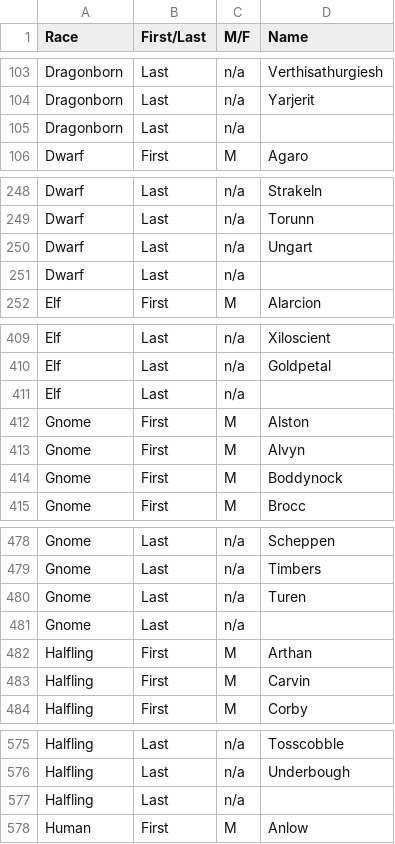
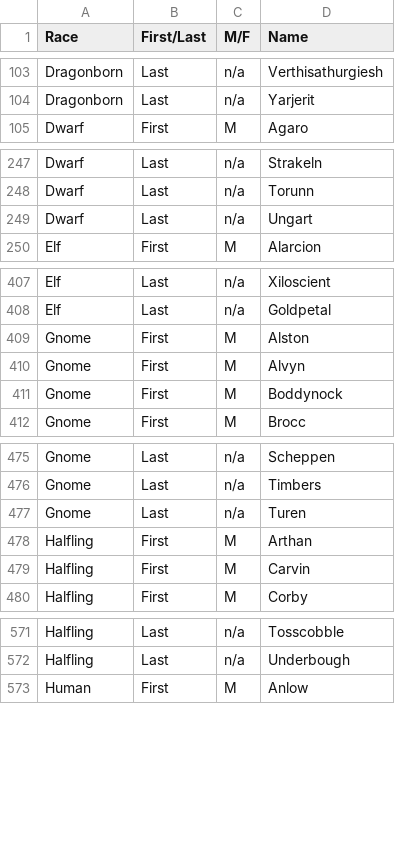
Before and after one commit to sammcgrail/dndler, a CSV file: names.csv, drawn as a sheet; only a part is shown, gaps mark what is left out; the diff covers the shown part only; the diff names each change by its address in the sheet, - before the commit and + after, or states it on an @@ line.

Commit message:
generate_name() added
ability to roll name

```diff
--- a/names.csv
+++ b/names.csv
-row 105: Dragonborn | Last | n/a
-row 251: Dwarf | Last | n/a
-row 411: Elf | Last | n/a
-row 481: Gnome | Last | n/a
-row 577: Halfling | Last | n/a
```
Also changed, not shown: 3 removed rows elsewhere in this file, 5 other files.
